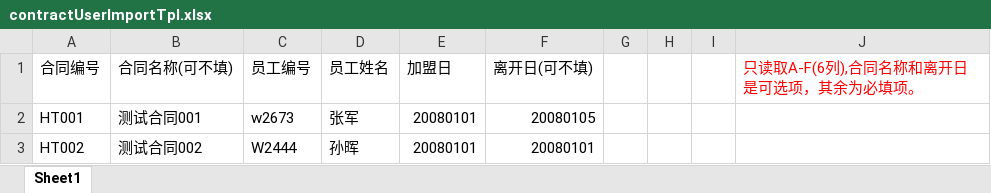
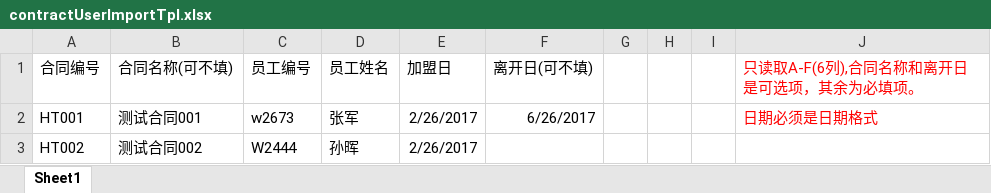
Before and after one commit to jiayamy/cpm-admin, an Excel workbook: src/main/webapp/importTpl/contractUserImportTpl.xlsx, sheet Sheet1, drawn as a sheet; values as stored, in another font and other column widths than the file's, no borders; the diff names each change by its address in the sheet, - before the commit and + after, or states it on an @@ line.

```diff
--- a/src/main/webapp/importTpl/contractUserImportTpl.xlsx (sheet Sheet1)
+++ b/src/main/webapp/importTpl/contractUserImportTpl.xlsx (sheet Sheet1)
-E2:E3 (加盟日): 20080101
+E2:E3 (加盟日): 2/26/2017
-F2 (离开日(可不填)): 20080105
+F2 (离开日(可不填)): 6/26/2017
-J2 (只读取A-F(6列),合同名称和离开日是可选项，其余为必填项。): (empty)
+J2 (只读取A-F(6列),合同名称和离开日是可选项，其余为必填项。): 日期必须是日期格式
-F3 (离开日(可不填)): 20080101
+F3 (离开日(可不填)): (empty)
```
Also changed, not shown: src/main/webapp/importTpl/contractCostImportTpl.xlsx, src/main/webapp/importTpl/projectCostImportTpl.xlsx, 22 other files.
